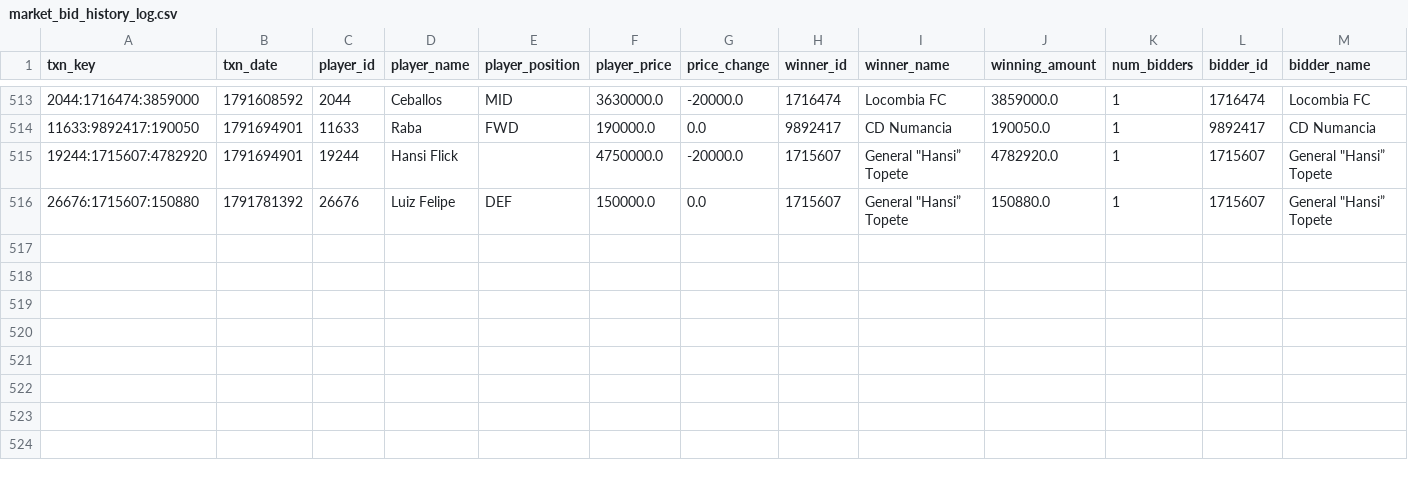
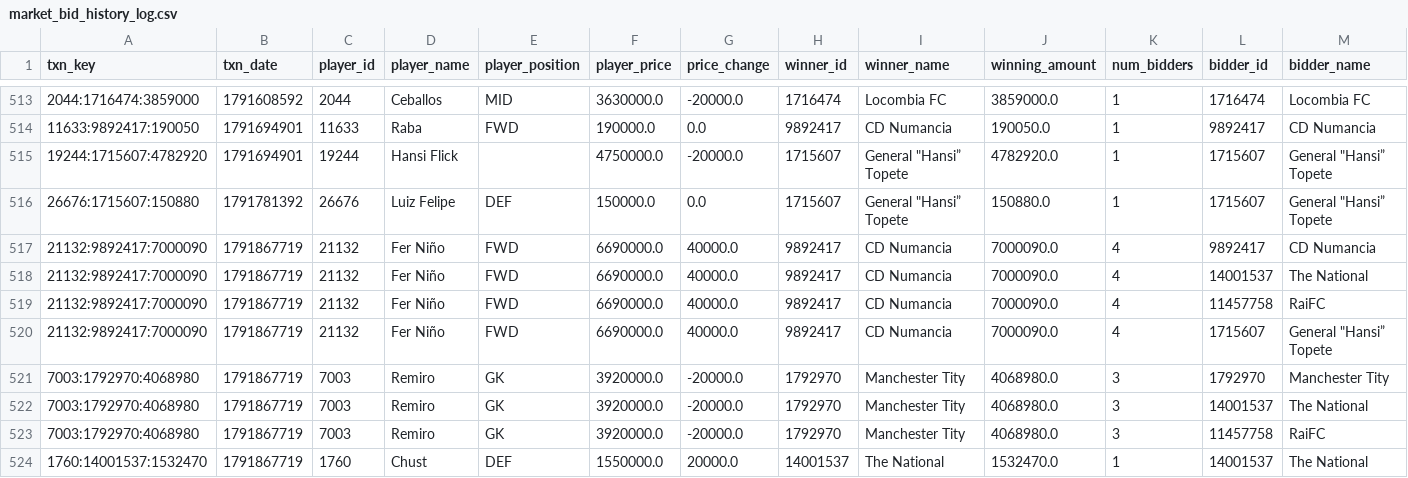
Before and after one commit to nilcrespo/BiwengerBot, a CSV file: csvs/others/market_bid_history_log.csv, drawn as a sheet; only a part is shown, gaps mark what is left out; rows hold the shown columns only; the diff names each change by its address in the sheet, - before the commit and + after, or states it on an @@ line.

```diff
--- a/csvs/others/market_bid_history_log.csv
+++ b/csvs/others/market_bid_history_log.csv
+row 517: 21132:9892417:7000090 | 1791867719 | 21132 | Fer Niño | FWD | 6690000.0 | 40000.0 | 9892417 | CD Numancia | 7000090.0 | 4 | 9892417 | CD Numancia
+row 518: 21132:9892417:7000090 | 1791867719 | 21132 | Fer Niño | FWD | 6690000.0 | 40000.0 | 9892417 | CD Numancia | 7000090.0 | 4 | 14001537 | The National
+row 519: 21132:9892417:7000090 | 1791867719 | 21132 | Fer Niño | FWD | 6690000.0 | 40000.0 | 9892417 | CD Numancia | 7000090.0 | 4 | 11457758 | RaiFC
+row 520: 21132:9892417:7000090 | 1791867719 | 21132 | Fer Niño | FWD | 6690000.0 | 40000.0 | 9892417 | CD Numancia | 7000090.0 | 4 | 1715607 | General "Hansi” Topete
+row 521: 7003:1792970:4068980 | 1791867719 | 7003 | Remiro | GK | 3920000.0 | -20000.0 | 1792970 | Manchester Tity | 4068980.0 | 3 | 1792970 | Manchester Tity
+row 522: 7003:1792970:4068980 | 1791867719 | 7003 | Remiro | GK | 3920000.0 | -20000.0 | 1792970 | Manchester Tity | 4068980.0 | 3 | 14001537 | The National
+row 523: 7003:1792970:4068980 | 1791867719 | 7003 | Remiro | GK | 3920000.0 | -20000.0 | 1792970 | Manchester Tity | 4068980.0 | 3 | 11457758 | RaiFC
+row 524: 1760:14001537:1532470 | 1791867719 | 1760 | Chust | DEF | 1550000.0 | 20000.0 | 14001537 | The National | 1532470.0 | 1 | 14001537 | The National
```
Also changed, not shown: csvs/others/market_bids.csv, csvs/others/round_scores.csv, 15 other files.
